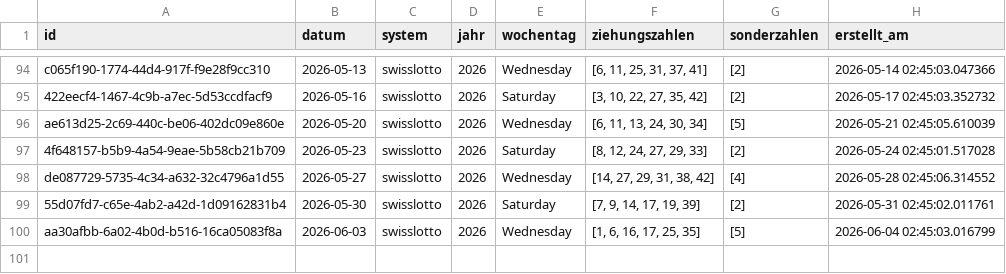
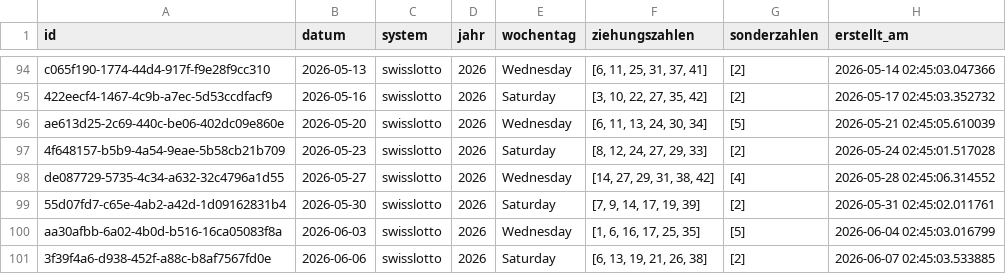
Before and after one commit to braamane/lotto, a CSV file: swisslotto_diff.csv, drawn as a sheet; only a part is shown, gaps mark what is left out.

Commit message:
📤 Auto-Upload: neue Ziehungen für swisslotto

```diff
--- a/swisslotto_diff.csv
+++ b/swisslotto_diff.csv
@@ -100 +100,2 @@ de087729-5735-4c34-a632-32c4796a1d55,2026-05-27,swisslotto,2026,Wednesday,"[14,
 aa30afbb-6a02-4b0d-b516-16ca05083f8a,2026-06-03,swisslotto,2026,Wednesday,"[1, 6, 16, 17, 25, 35]",[5],2026-06-04 02:45:03.016799
+3f39f4a6-d938-452f-a88c-b8af7567fd0e,2026-06-06,swisslotto,2026,Saturday,"[6, 13, 19, 21, 26, 38]",[2],2026-06-07 02:45:03.533885
```
